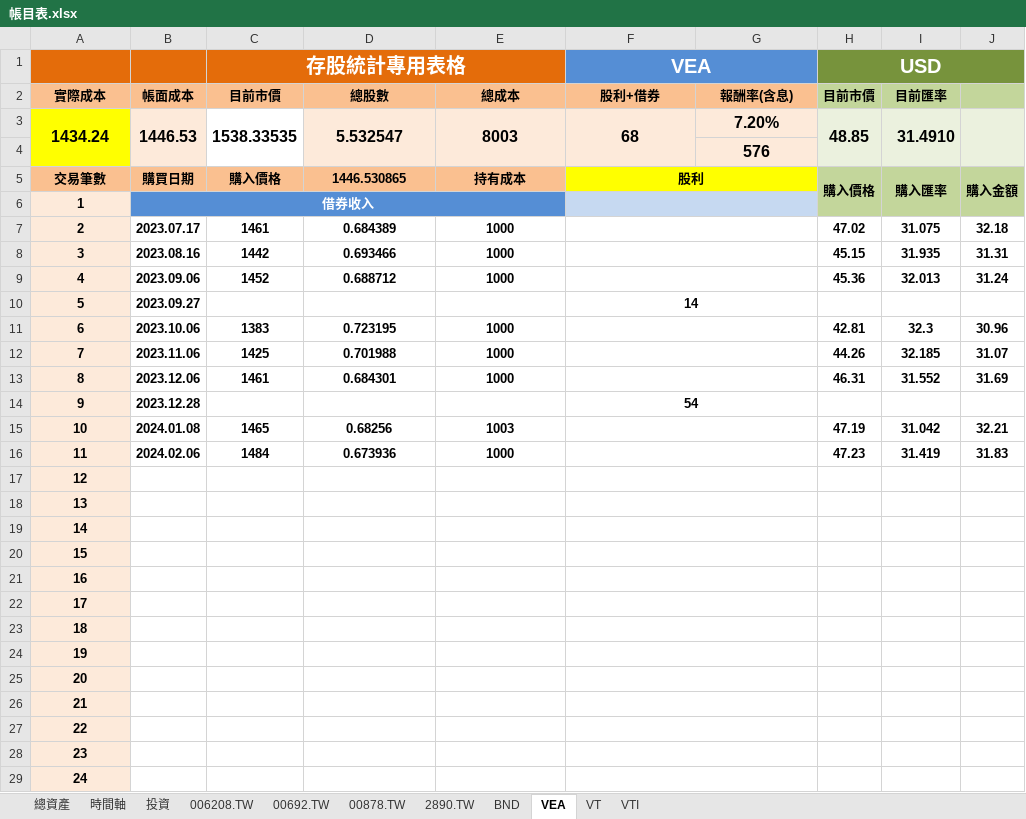
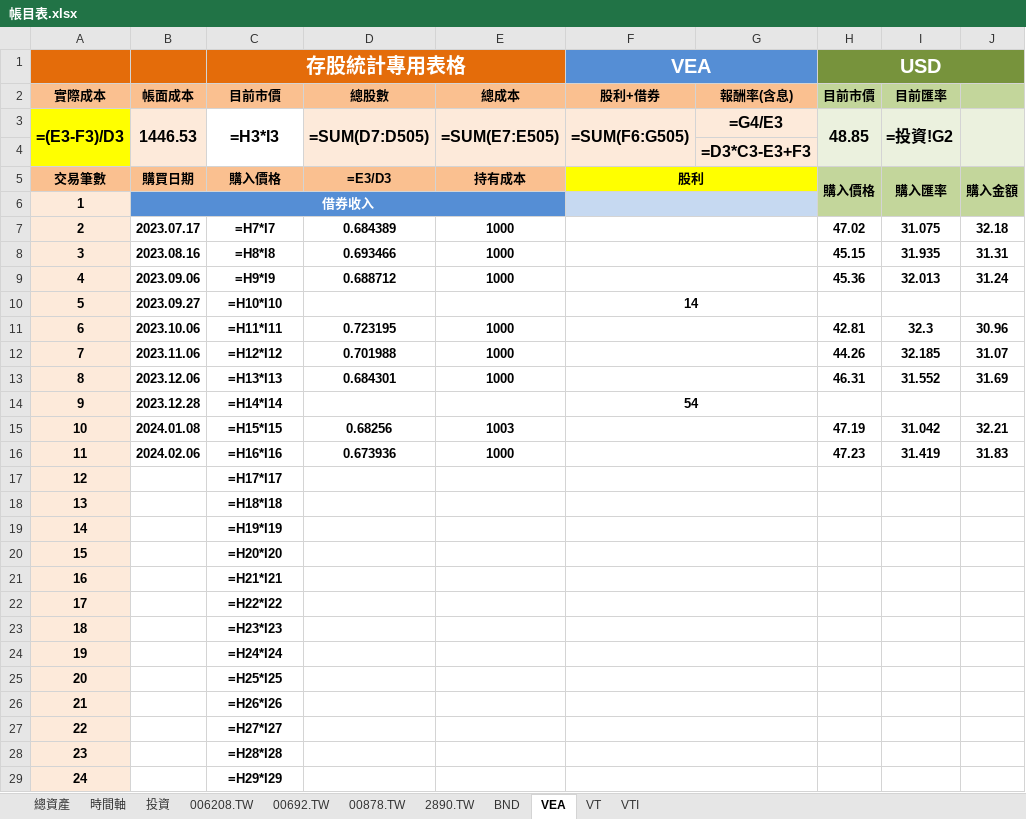
Before and after one commit to liuutin9/Finance, an Excel workbook: 帳目表.xlsx, sheet VEA, drawn as a sheet; only a part is shown; values as stored, in another font and other column widths than the file's, no borders; formulas without a stored value are shown as written; conditional formats not drawn; removed rows and columns are numbered as before the commit, all else as after; the diff covers the shown part only; the diff names each change by its address in the sheet, - before the commit and + after, or states it on an @@ line.

```diff
--- a/帳目表.xlsx (sheet VEA)
+++ b/帳目表.xlsx (sheet VEA)
-row 3: 1434.24 | 1446.53 | 1538.33535 | 5.532547 | 8003 | 68 | 7.20% | 48.85 | 31.4910
+row 3: =(E3-F3)/D3 | 1446.53 | =H3*I3 | =SUM(D7:D505) | =SUM(E7:E505) | =SUM(F6:G505) | =G4/E3 | 48.85 | =投資!G2
-G4: 576
+G4: =D3*C3-E3+F3
-D5: 1446.530865
+D5: =E3/D3
-C7 (存股統計專用表格): 1461
+C7 (存股統計專用表格): =H7*I7
-C8 (存股統計專用表格): 1442
+C8 (存股統計專用表格): =H8*I8
-C9 (存股統計專用表格): 1452
+C9 (存股統計專用表格): =H9*I9
-C10 (存股統計專用表格): (empty)
+C10 (存股統計專用表格): =H10*I10
-C11 (存股統計專用表格): 1383
+C11 (存股統計專用表格): =H11*I11
-C12 (存股統計專用表格): 1425
+C12 (存股統計專用表格): =H12*I12
-C13 (存股統計專用表格): 1461
+C13 (存股統計專用表格): =H13*I13
-C14 (存股統計專用表格): (empty)
+C14 (存股統計專用表格): =H14*I14
-C15 (存股統計專用表格): 1465
+C15 (存股統計專用表格): =H15*I15
-C16 (存股統計專用表格): 1484
+C16 (存股統計專用表格): =H16*I16
-C17 (存股統計專用表格): (empty)
+C17 (存股統計專用表格): =H17*I17
-C18 (存股統計專用表格): (empty)
+C18 (存股統計專用表格): =H18*I18
-C19 (存股統計專用表格): (empty)
+C19 (存股統計專用表格): =H19*I19
-C20 (存股統計專用表格): (empty)
+C20 (存股統計專用表格): =H20*I20
-C21 (存股統計專用表格): (empty)
+C21 (存股統計專用表格): =H21*I21
-C22 (存股統計專用表格): (empty)
+C22 (存股統計專用表格): =H22*I22
-C23 (存股統計專用表格): (empty)
+C23 (存股統計專用表格): =H23*I23
-C24 (存股統計專用表格): (empty)
+C24 (存股統計專用表格): =H24*I24
-C25 (存股統計專用表格): (empty)
+C25 (存股統計專用表格): =H25*I25
-C26 (存股統計專用表格): (empty)
+C26 (存股統計專用表格): =H26*I26
-C27 (存股統計專用表格): (empty)
+C27 (存股統計專用表格): =H27*I27
-C28 (存股統計專用表格): (empty)
+C28 (存股統計專用表格): =H28*I28
-C29 (存股統計專用表格): (empty)
+C29 (存股統計專用表格): =H29*I29
```
Also changed, not shown: 476 edited cells elsewhere in this sheet, sheet VTI, sheet VT, sheet BND, sheet 投資, sheet 總資產, sheet 00878.TW, 4 more sheets, 1 other file.
